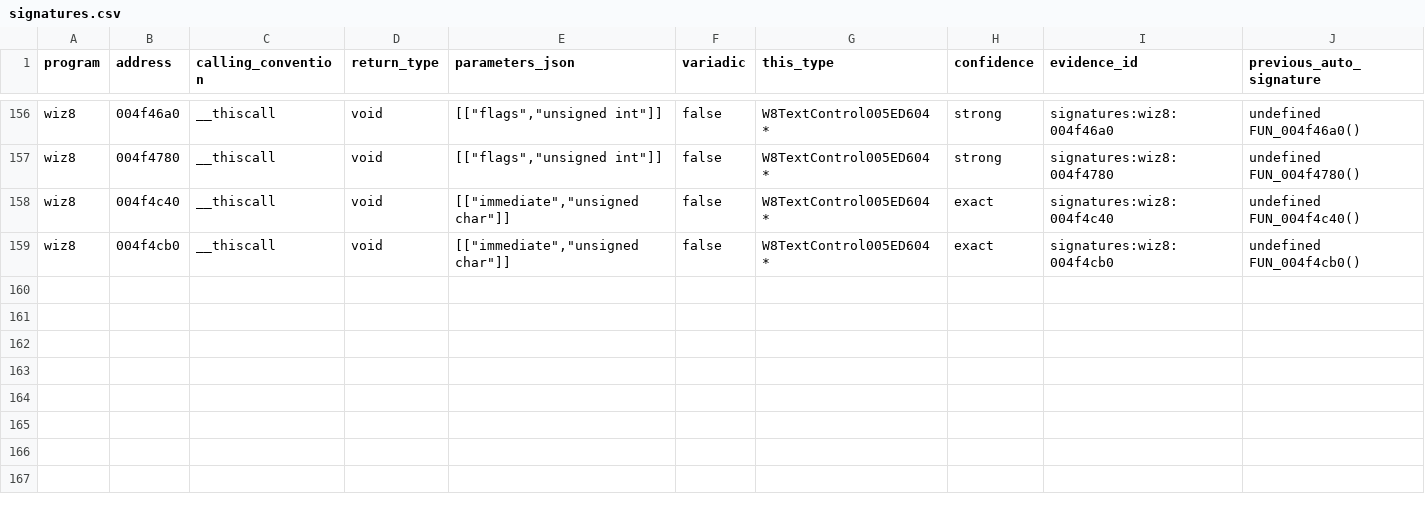
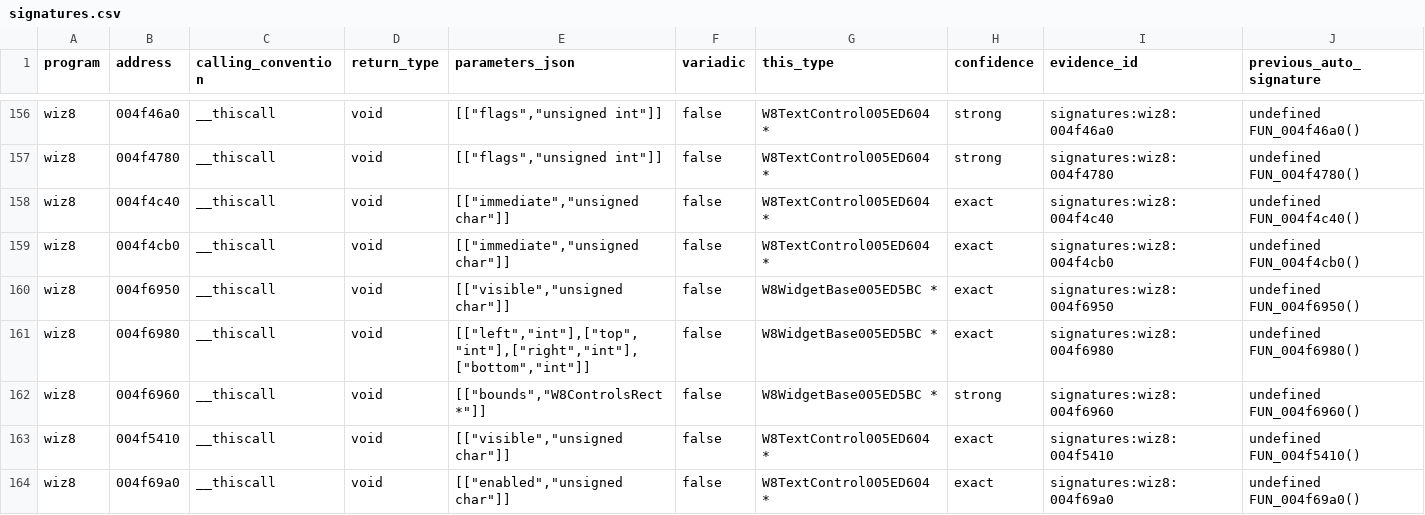
Before and after one commit to agluszak/wizardry-8-decomp, a CSV file: evidence/reviewed/wiz8/signatures.csv, drawn as a sheet; only a part is shown, gaps mark what is left out; rows hold the shown columns only; the diff names each change by its address in the sheet, - before the commit and + after, or states it on an @@ line.

```diff
--- a/evidence/reviewed/wiz8/signatures.csv
+++ b/evidence/reviewed/wiz8/signatures.csv
+row 160: wiz8 | 004f6950 | __thiscall | void | [["visible","unsigned char"]] | false | W8WidgetBase005ED5BC * | exact | signatures:wiz8:004f6950 | undefined FUN_004f6950()
+row 161: wiz8 | 004f6980 | __thiscall | void | [["left","int"],["top","int"],["right","int"],["bottom","int"]] | false | W8WidgetBase005ED5BC * | exact | signatures:wiz8:004f6980 | undefined FUN_004f6980()
+row 162: wiz8 | 004f6960 | __thiscall | void | [["bounds","W8ControlsRect *"]] | false | W8WidgetBase005ED5BC * | strong | signatures:wiz8:004f6960 | undefined FUN_004f6960()
+row 163: wiz8 | 004f5410 | __thiscall | void | [["visible","unsigned char"]] | false | W8TextControl005ED604 * | exact | signatures:wiz8:004f5410 | undefined FUN_004f5410()
+row 164: wiz8 | 004f69a0 | __thiscall | void | [["enabled","unsigned char"]] | false | W8TextControl005ED604 * | exact | signatures:wiz8:004f69a0 | undefined FUN_004f69a0()
```
Also changed, not shown: config/reccmp/wiz8-gameplay-boundaries.csv, evidence/reviewed/wiz8/fields.csv, 3 other files.
